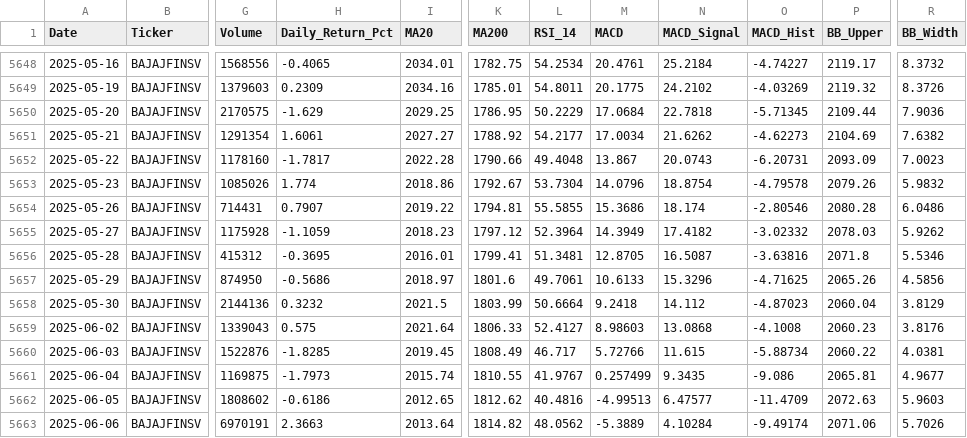
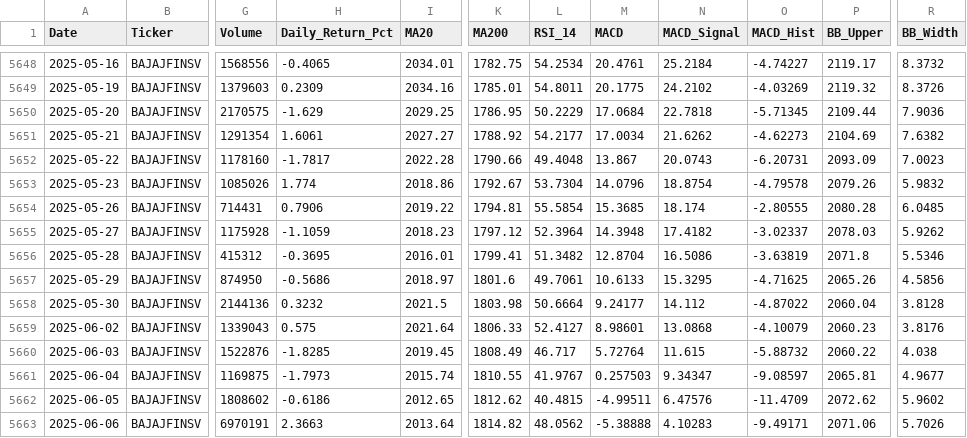
Before and after one commit to wimpypython/nifty-stock-intelligence, a CSV file: data/historical/BAJAJFINSV.csv, drawn as a sheet; only a part is shown, gaps mark what is left out; the diff covers the shown part only; the diff names each change by its address in the sheet, - before the commit and + after, or states it on an @@ line.

```diff
--- a/data/historical/BAJAJFINSV.csv
+++ b/data/historical/BAJAJFINSV.csv
-H5654 (Daily_Return_Pct): 0.7907
+H5654 (Daily_Return_Pct): 0.7906
-L5654 (RSI_14): 55.5855
+L5654 (RSI_14): 55.5854
-M5654 (MACD): 15.3686
+M5654 (MACD): 15.3685
-O5654 (MACD_Hist): -2.80546
+O5654 (MACD_Hist): -2.80555
-R5654 (BB_Width): 6.0486
+R5654 (BB_Width): 6.0485
-M5655 (MACD): 14.3949
+M5655 (MACD): 14.3948
-O5655 (MACD_Hist): -3.02332
+O5655 (MACD_Hist): -3.02337
-L5656 (RSI_14): 51.3481
+L5656 (RSI_14): 51.3482
-M5656 (MACD): 12.8705
+M5656 (MACD): 12.8704
-N5656 (MACD_Signal): 16.5087
+N5656 (MACD_Signal): 16.5086
-O5656 (MACD_Hist): -3.63816
+O5656 (MACD_Hist): -3.63819
-N5657 (MACD_Signal): 15.3296
+N5657 (MACD_Signal): 15.3295
-K5658 (MA200): 1803.99
+K5658 (MA200): 1803.98
-M5658 (MACD): 9.2418
+M5658 (MACD): 9.24177
-O5658 (MACD_Hist): -4.87023
+O5658 (MACD_Hist): -4.87022
-R5658 (BB_Width): 3.8129
+R5658 (BB_Width): 3.8128
-M5659 (MACD): 8.98603
+M5659 (MACD): 8.98601
-O5659 (MACD_Hist): -4.1008
+O5659 (MACD_Hist): -4.10079
-M5660 (MACD): 5.72766
+M5660 (MACD): 5.72764
-O5660 (MACD_Hist): -5.88734
+O5660 (MACD_Hist): -5.88732
-R5660 (BB_Width): 4.0381
+R5660 (BB_Width): 4.038
-M5661 (MACD): 0.257499
+M5661 (MACD): 0.257503
-N5661 (MACD_Signal): 9.3435
+N5661 (MACD_Signal): 9.34347
-O5661 (MACD_Hist): -9.086
+O5661 (MACD_Hist): -9.08597
-L5662 (RSI_14): 40.4816
+L5662 (RSI_14): 40.4815
-M5662 (MACD): -4.99513
+M5662 (MACD): -4.99511
-N5662 (MACD_Signal): 6.47577
+N5662 (MACD_Signal): 6.47576
-P5662 (BB_Upper): 2072.63
+P5662 (BB_Upper): 2072.62
-R5662 (BB_Width): 5.9603
+R5662 (BB_Width): 5.9602
-M5663 (MACD): -5.3889
+M5663 (MACD): -5.38888
-N5663 (MACD_Signal): 4.10284
+N5663 (MACD_Signal): 4.10283
-O5663 (MACD_Hist): -9.49174
+O5663 (MACD_Hist): -9.49171
```
Also changed, not shown: 1 added row and 77 edited cells elsewhere in this file, data/historical/ASIANPAINT.csv, data/historical/BAJAJ-AUTO.csv, 52 other files.
